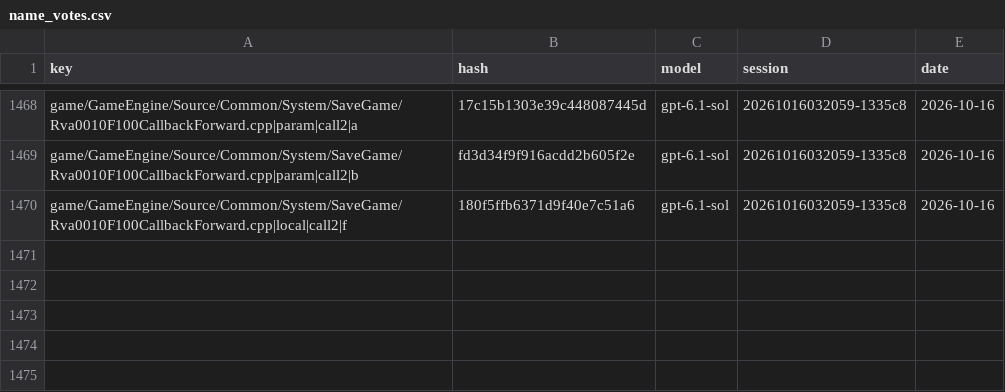
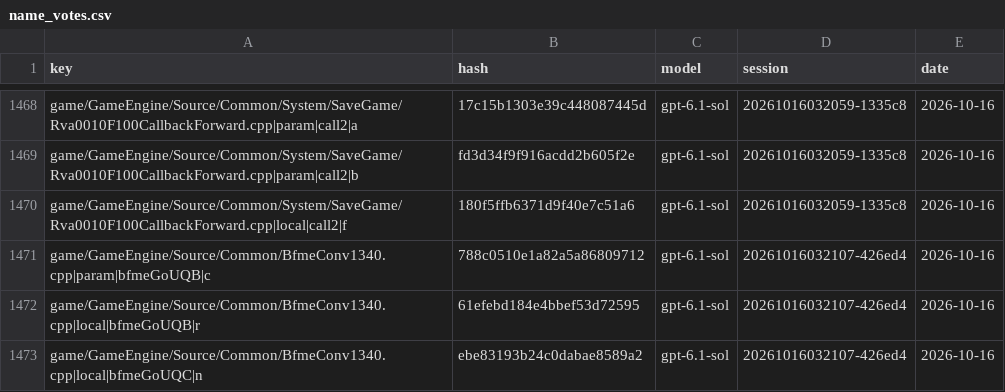
Before and after one commit to McMickey93/Open-BFME-1, a CSV file: targets/game/reverse/name_votes.csv, drawn as a sheet; only a part is shown, gaps mark what is left out; the diff names each change by its address in the sheet, - before the commit and + after, or states it on an @@ line.

```diff
--- a/targets/game/reverse/name_votes.csv
+++ b/targets/game/reverse/name_votes.csv
+row 1471: game/GameEngine/Source/Common/BfmeConv1340.cpp|param|bfmeGoUQB|c | 788c0510e1a82a5a86809712 | gpt-6.1-sol | 20261016032107-426ed4 | 2026-10-16
+row 1472: game/GameEngine/Source/Common/BfmeConv1340.cpp|local|bfmeGoUQB|r | 61efebd184e4bbef53d72595 | gpt-6.1-sol | 20261016032107-426ed4 | 2026-10-16
+row 1473: game/GameEngine/Source/Common/BfmeConv1340.cpp|local|bfmeGoUQC|n | ebe83193b24c0dabae8589a2 | gpt-6.1-sol | 20261016032107-426ed4 | 2026-10-16
```
